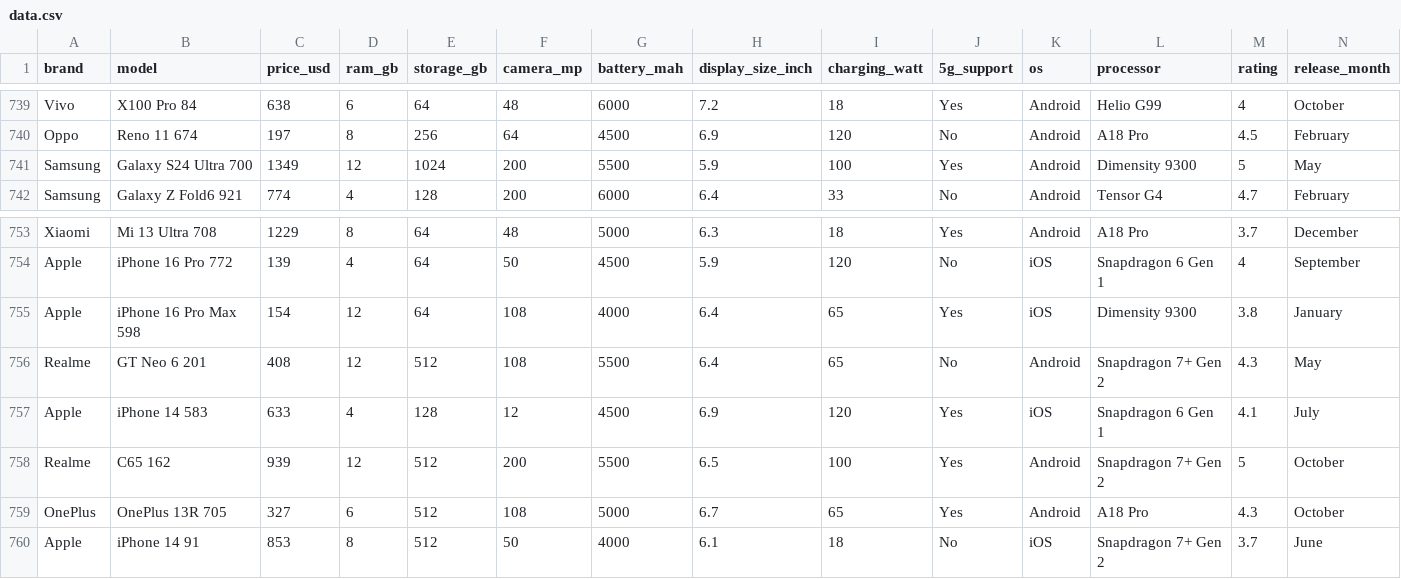
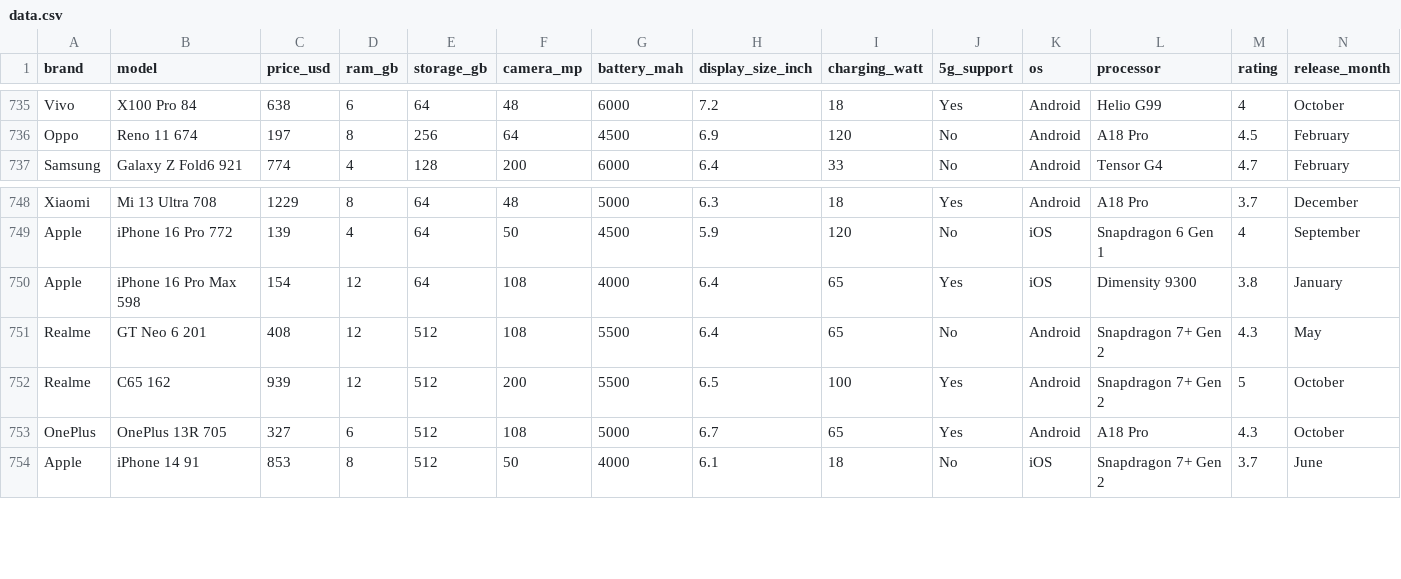
Before and after one commit to amgst/mobile-price-com, a CSV file: data/data.csv, drawn as a sheet; only a part is shown, gaps mark what is left out; rows hold the shown columns only; the diff covers the shown part only; the diff names each change by its address in the sheet, - before the commit and + after, or states it on an @@ line.

```diff
--- a/data/data.csv
+++ b/data/data.csv
-row 741: Samsung | Galaxy S24 Ultra 700 | 1349 | 12 | 1024 | 200 | 5500 | 5.9 | 100 | Yes | Android | Dimensity 9300 | 5 | May
-row 757: Apple | iPhone 14 583 | 633 | 4 | 128 | 12 | 4500 | 6.9 | 120 | Yes | iOS | Snapdragon 6 Gen 1 | 4.1 | July
```
Also changed, not shown: 6 removed rows elsewhere in this file, 3 other files.
